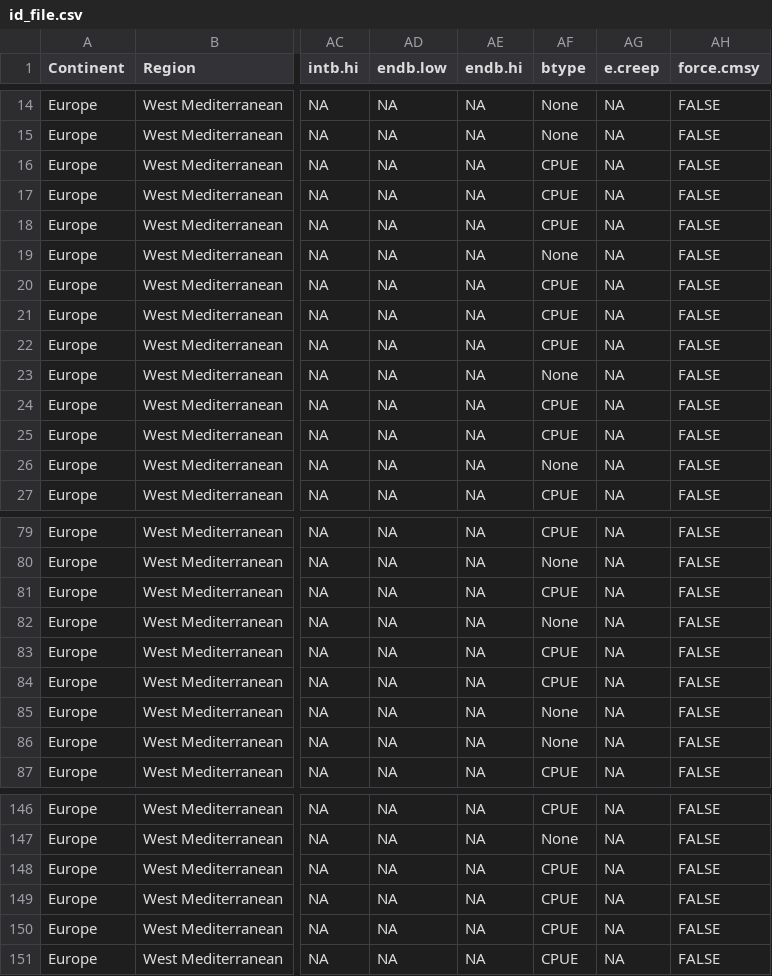
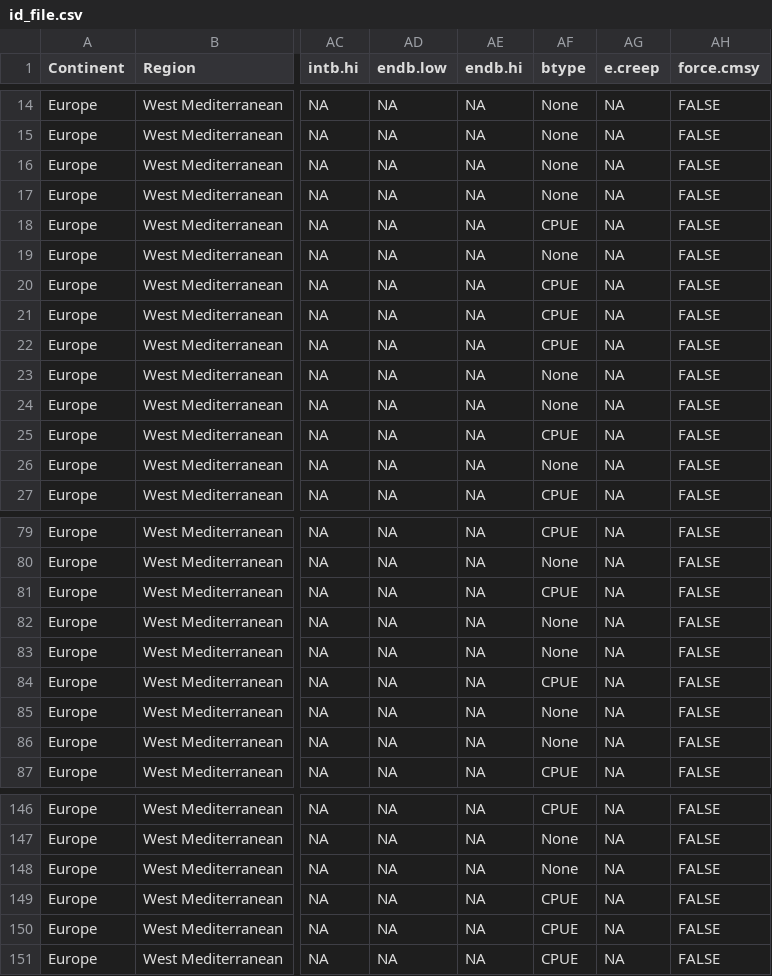
Before and after one commit to SURIMI-Project/SURIMI-CMSY, a CSV file: R_files/id_file.csv, drawn as a sheet; only a part is shown, gaps mark what is left out; the diff names each change by its address in the sheet, - before the commit and + after, or states it on an @@ line.

```diff
--- a/R_files/id_file.csv
+++ b/R_files/id_file.csv
-AF16:AF17 (btype): CPUE
+AF16:AF17 (btype): None
-AF24 (btype): CPUE
+AF24 (btype): None
-AF83 (btype): CPUE
+AF83 (btype): None
-AF148 (btype): CPUE
+AF148 (btype): None
```
Also changed, not shown: R_files/catch_file_original.csv, 3 other files.
